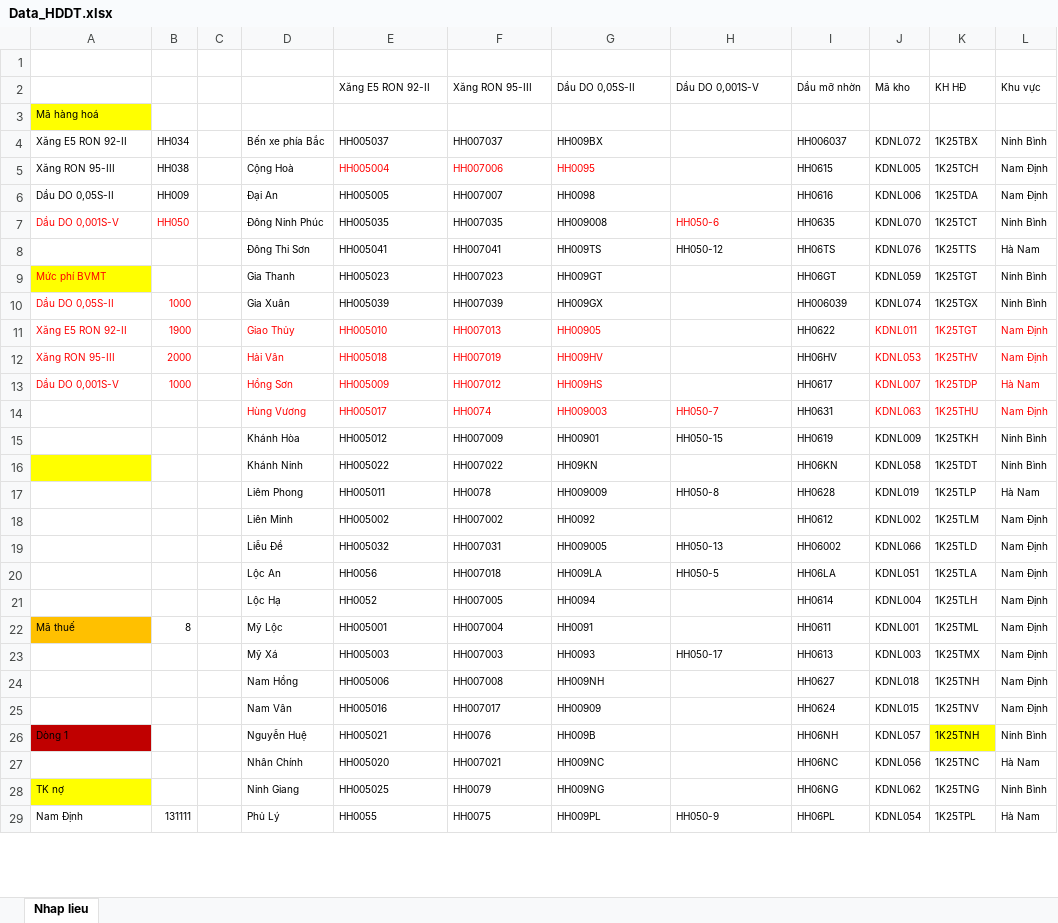
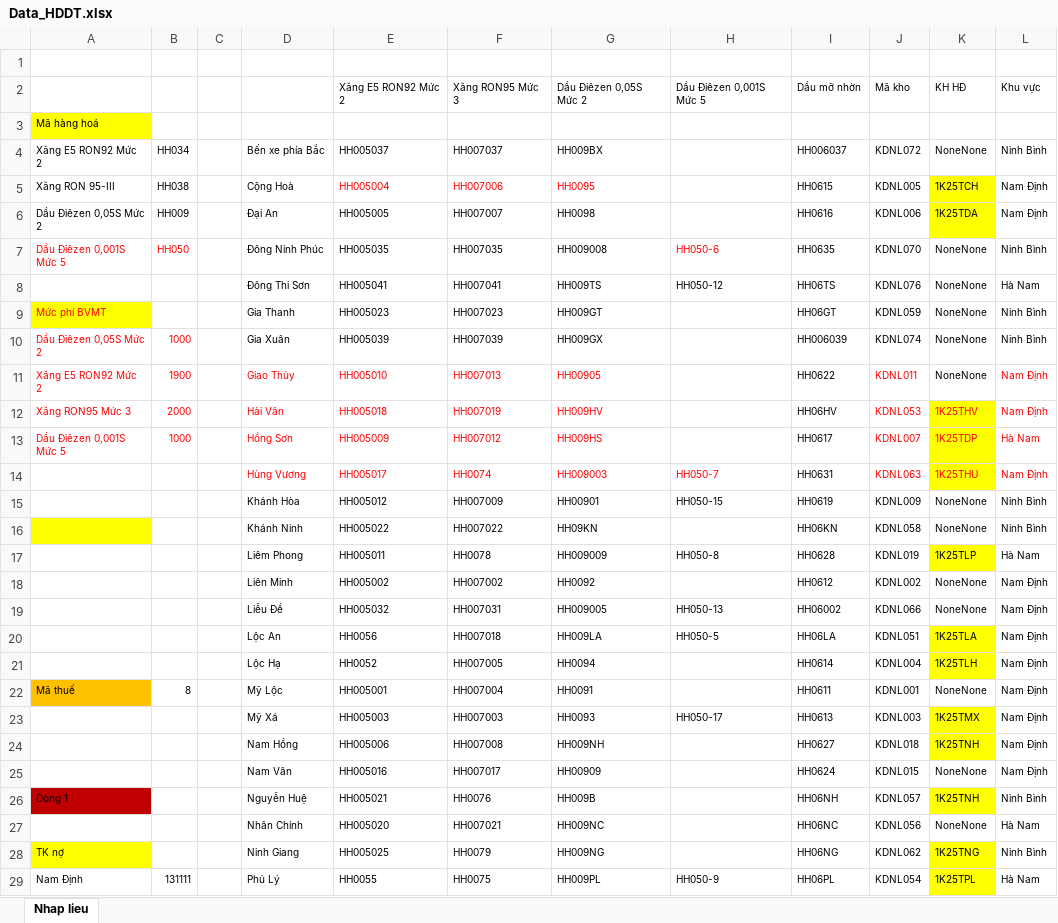
Before and after one commit to TrongHoan81/UpSSE_render, an Excel workbook: Data_HDDT.xlsx, sheet Nhap lieu, drawn as a sheet; only a part is shown; values as stored, in another font and other column widths than the file's, no borders; the diff covers the shown part only; the diff names each change by its address in the sheet, - before the commit and + after, or states it on an @@ line.

```diff
--- a/Data_HDDT.xlsx (sheet Nhap lieu)
+++ b/Data_HDDT.xlsx (sheet Nhap lieu)
-E2: Xăng E5 RON 92-II
+E2: Xăng E5 RON92 Mức 2
-F2: Xăng RON 95-III
+F2: Xăng RON95 Mức 3
-G2: Dầu DO 0,05S-II
+G2: Dầu Điêzen 0,05S Mức 2
-H2: Dầu DO 0,001S-V
+H2: Dầu Điêzen 0,001S Mức 5
-A4: Xăng E5 RON 92-II
+A4: Xăng E5 RON92 Mức 2
-K4: 1K25TBX
+K4: NoneNone
-K5:K6 fill: none
+K5:K6 fill: #FFFF00
-A6: Dầu DO 0,05S-II
+A6: Dầu Điêzen 0,05S Mức 2
-A7: Dầu DO 0,001S-V
+A7: Dầu Điêzen 0,001S Mức 5
-K7: 1K25TCT
+K7: NoneNone
-K8: 1K25TTS
+K8: NoneNone
-K9: 1K25TGT
+K9: NoneNone
-A10: Dầu DO 0,05S-II
+A10: Dầu Điêzen 0,05S Mức 2
-K10: 1K25TGX
+K10: NoneNone
-A11: Xăng E5 RON 92-II
+A11: Xăng E5 RON92 Mức 2
-K11: 1K25TGT
+K11: NoneNone
-K11 text colour: #FF0000
+K11 text colour: black
-A12: Xăng RON 95-III
+A12: Xăng RON95 Mức 3
-K12:K14 fill: none
+K12:K14 fill: #FFFF00
-A13: Dầu DO 0,001S-V
+A13: Dầu Điêzen 0,001S Mức 5
-K15: 1K25TKH
+K15: NoneNone
-K16: 1K25TDT
+K16: NoneNone
-K17 fill: none
+K17 fill: #FFFF00
-K18: 1K25TLM
+K18: NoneNone
-K19: 1K25TLD
+K19: NoneNone
-K20:K21 fill: none
+K20:K21 fill: #FFFF00
-K22: 1K25TML
+K22: NoneNone
-K23:K24 fill: none
+K23:K24 fill: #FFFF00
-K25: 1K25TNV
+K25: NoneNone
-K27: 1K25TNC
+K27: NoneNone
-K28:K29 fill: none
+K28:K29 fill: #FFFF00
```
Also changed, not shown: 6 edited cells and cell formats elsewhere in this sheet, MaHH.xlsx, 3 other files.
